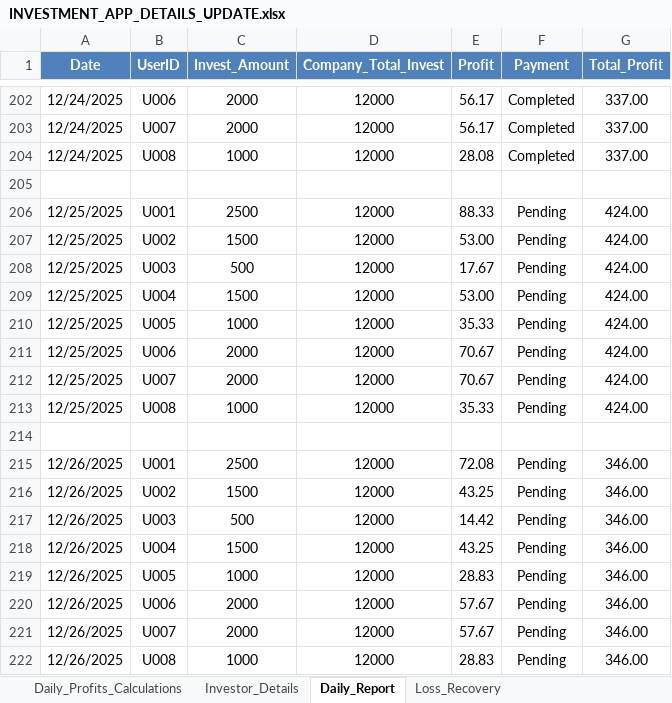
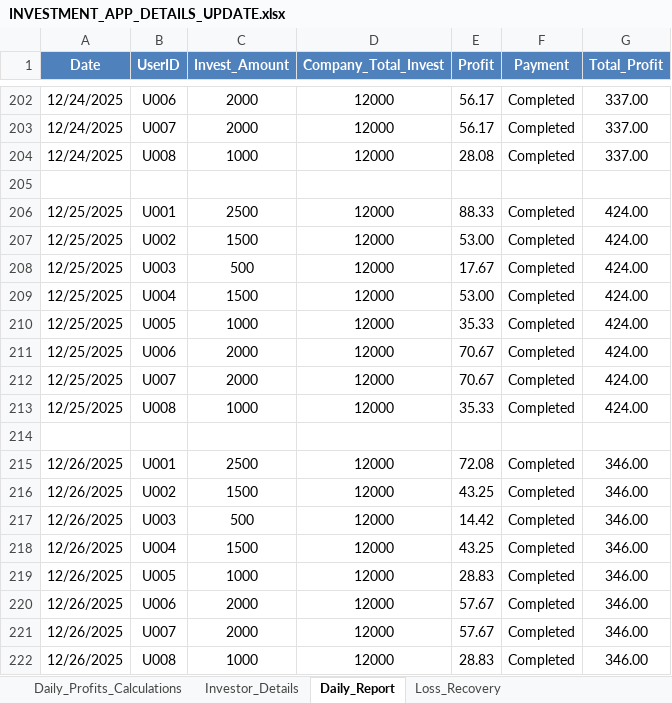
Before and after one commit to Arun2310Rajaputhra/INVESTORS-DASHBOARD, an Excel workbook: INVESTMENT_APP_DETAILS_UPDATE.xlsx, sheet Daily_Report, drawn as a sheet; only a part is shown, gaps mark what is left out; values as stored, in another font and other column widths than the file's, no borders; table styles not drawn; the diff names each change by its address in the sheet, - before the commit and + after, or states it on an @@ line.

Commit message:
xxl1ds

```diff
--- a/INVESTMENT_APP_DETAILS_UPDATE.xlsx (sheet Daily_Report)
+++ b/INVESTMENT_APP_DETAILS_UPDATE.xlsx (sheet Daily_Report)
-F206:F213 (Payment): Pending
+F206:F213 (Payment): Completed
-F215:F222 (Payment): Pending
+F215:F222 (Payment): Completed
```
Also changed, not shown: sheet Daily_Profits_Calculations.
